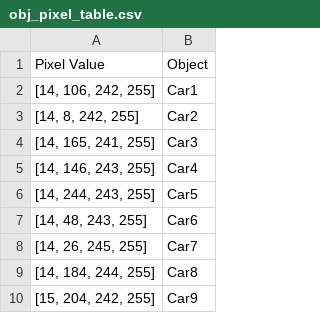
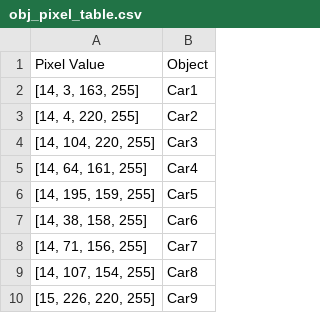
Before and after one commit to OOPartsfili/Gaze_Object_getting_program, a CSV file: obj_pixel_table.csv, drawn as a sheet.

```diff
--- a/obj_pixel_table.csv
+++ b/obj_pixel_table.csv
@@ -1,10 +1,10 @@
 Pixel Value,Object
-"[14, 106, 242, 255]",Car1
-"[14, 8, 242, 255]",Car2
-"[14, 165, 241, 255]",Car3
-"[14, 146, 243, 255]",Car4
-"[14, 244, 243, 255]",Car5
-"[14, 48, 243, 255]",Car6
-"[14, 26, 245, 255]",Car7
-"[14, 184, 244, 255]",Car8
-"[15, 204, 242, 255]",Car9
+"[14, 3, 163, 255]",Car1
+"[14, 4, 220, 255]",Car2
+"[14, 104, 220, 255]",Car3
+"[14, 64, 161, 255]",Car4
+"[14, 195, 159, 255]",Car5
+"[14, 38, 158, 255]",Car6
+"[14, 71, 156, 255]",Car7
+"[14, 107, 154, 255]",Car8
+"[15, 226, 220, 255]",Car9
```
Also changed, not shown: Stare_obj_output.csv, 5 other files.
